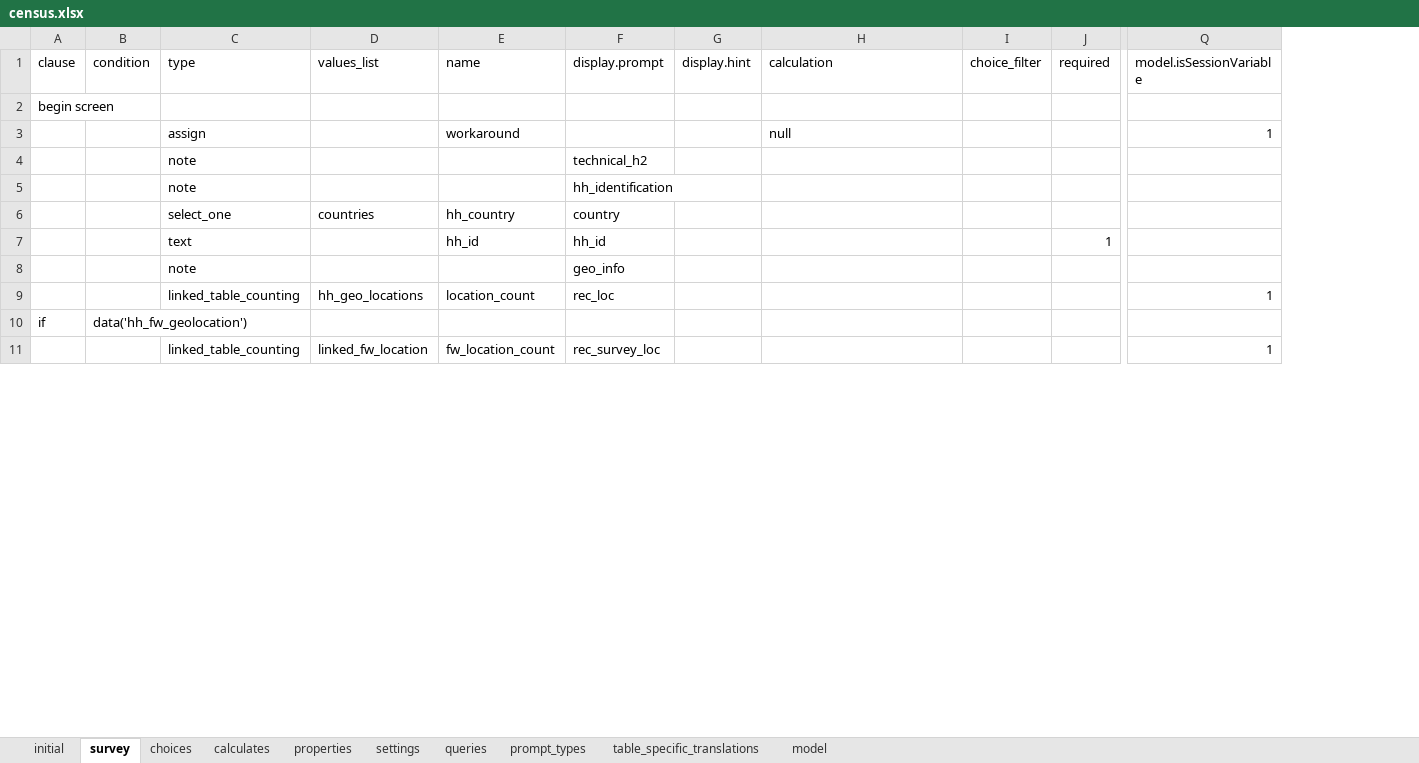
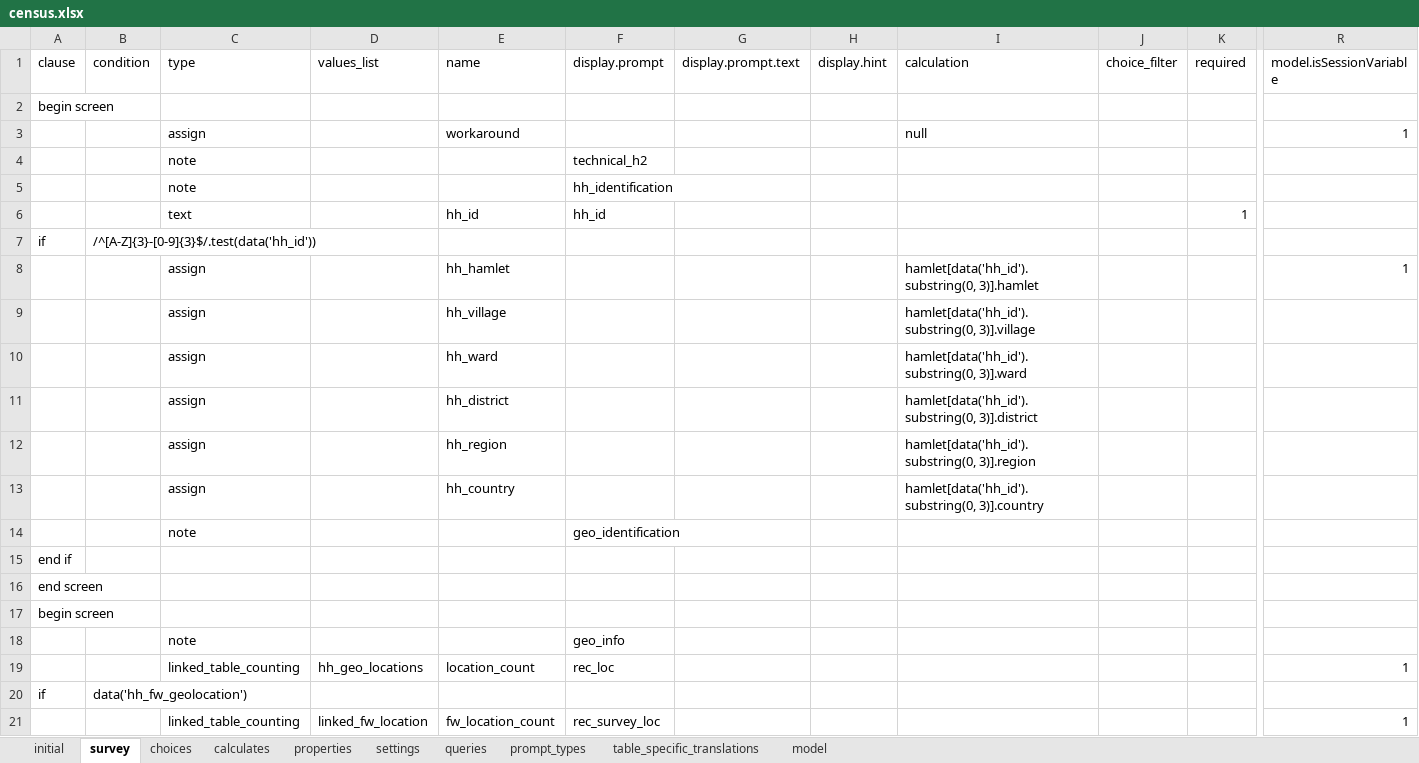
Before and after one commit to karoliscfd/bohemia, an Excel workbook: odkx/app/config/tables/census/forms/census/census.xlsx, sheet survey, drawn as a sheet; only a part is shown, gaps mark what is left out; values as stored, in another font and other column widths than the file's, no borders; removed rows and columns are numbered as before the commit, all else as after; rows hold the shown columns only; the diff names each change by its address in the sheet, - before the commit and + after, or states it on an @@ line.

Commit message:
Display geographical info with hamlet code

```diff
--- a/odkx/app/config/tables/census/forms/census/census.xlsx (sheet survey)
+++ b/odkx/app/config/tables/census/forms/census/census.xlsx (sheet survey)
+column G (display.prompt.text), empty
-row 6:  |  | select_one | countries | hh_country | country
+row 7: if | /^[A-Z]{3}-[0-9]{3}$/.test(data('hh_id'))
+row 8:  |  | assign |  | hh_hamlet |  |  |  | hamlet[data('hh_id').substring(0, 3)].hamlet |  |  | 1
+row 9:  |  | assign |  | hh_village |  |  |  | hamlet[data('hh_id').substring(0, 3)].village
+row 10:  |  | assign |  | hh_ward |  |  |  | hamlet[data('hh_id').substring(0, 3)].ward
+row 11:  |  | assign |  | hh_district |  |  |  | hamlet[data('hh_id').substring(0, 3)].district
+row 12:  |  | assign |  | hh_region |  |  |  | hamlet[data('hh_id').substring(0, 3)].region
+row 13:  |  | assign |  | hh_country |  |  |  | hamlet[data('hh_id').substring(0, 3)].country
+row 14:  |  | note |  |  | geo_identification
+row 15: end if
+row 16: end screen
+row 17: begin screen
```
Also changed, not shown: sheet model, sheet table_specific_translations, formulas that keep their value, 7 other files.
